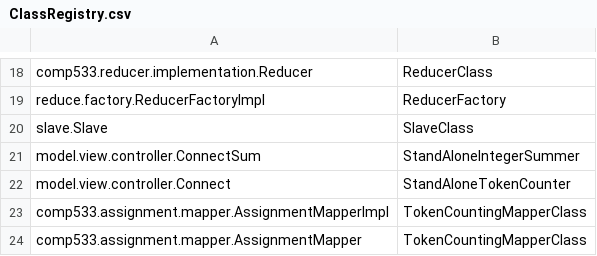
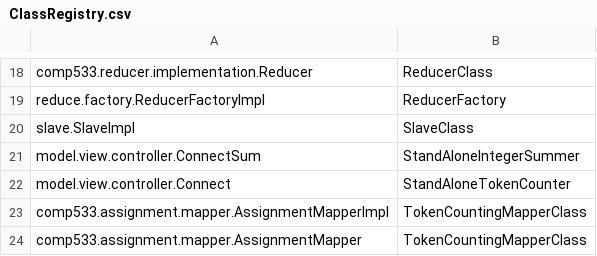
Before and after one commit to DanielRamsgard/comp533, a CSV file: A1/ClassRegistry.csv, drawn as a sheet; only a part is shown, gaps mark what is left out.

```diff
--- a/A1/ClassRegistry.csv
+++ b/A1/ClassRegistry.csv
@@ -19,3 +19,3 @@ comp533.reducer.implementation.Reducer,ReducerClass
 reduce.factory.ReducerFactoryImpl,ReducerFactory
-slave.Slave,SlaveClass
+slave.SlaveImpl,SlaveClass
 model.view.controller.ConnectSum,StandAloneIntegerSummer
```
Also changed, not shown: 15 other files.
